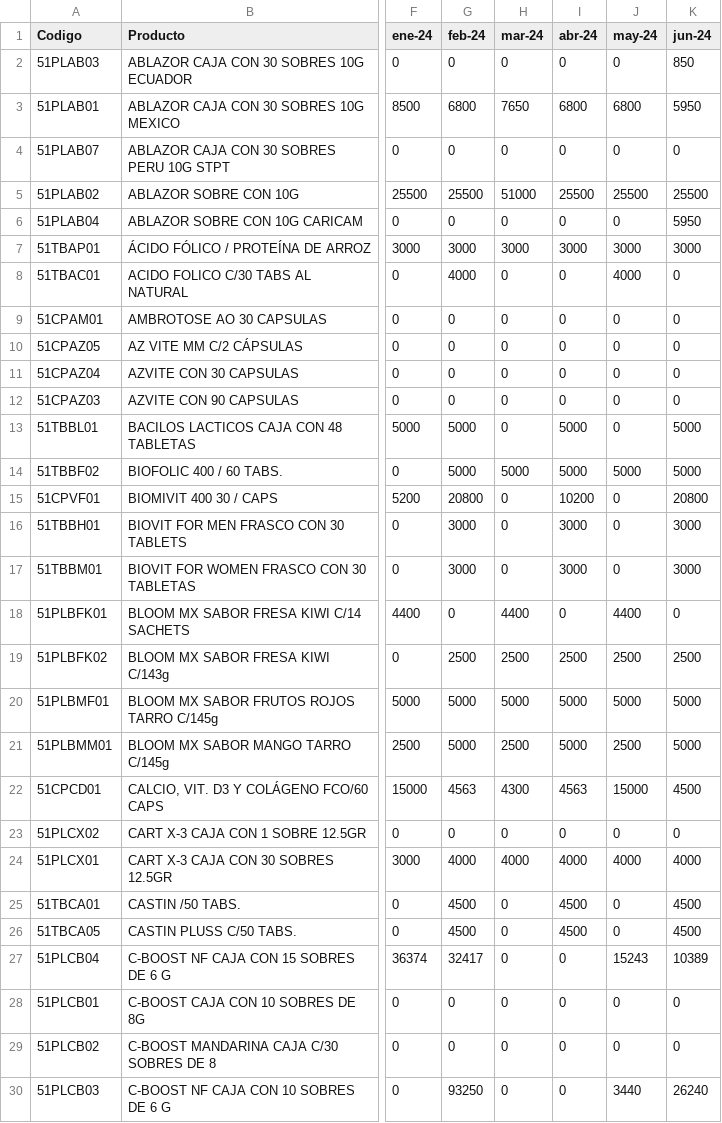
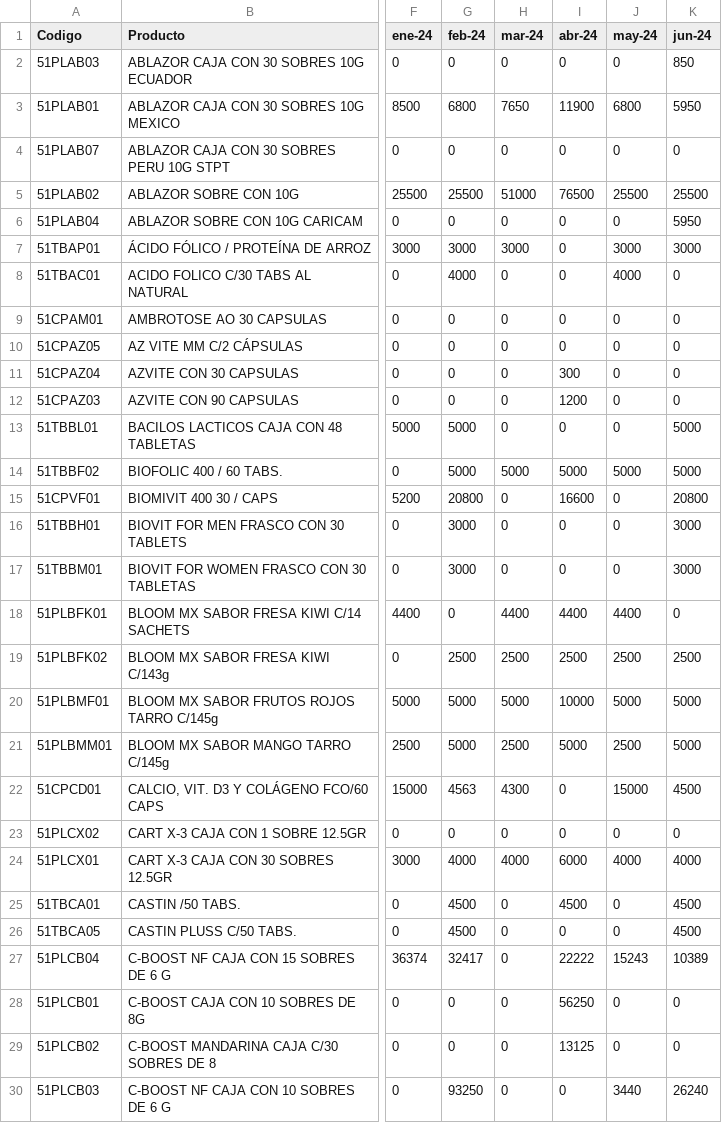
Before and after one commit to Geratano/Farmiral, a CSV file: fcst_victor.csv, drawn as a sheet; only a part is shown, gaps mark what is left out; the diff covers the shown part only; the diff names each change by its address in the sheet, - before the commit and + after, or states it on an @@ line.

```diff
--- a/fcst_victor.csv
+++ b/fcst_victor.csv
-I3 (abr-24): 6800
+I3 (abr-24): 11900
-I5 (abr-24): 25500
+I5 (abr-24): 76500
-I7 (abr-24): 3000
+I7 (abr-24): 0
-I11 (abr-24): 0
+I11 (abr-24): 300
-I12 (abr-24): 0
+I12 (abr-24): 1200
-I13 (abr-24): 5000
+I13 (abr-24): 0
-I15 (abr-24): 10200
+I15 (abr-24): 16600
-I16:I17 (abr-24): 3000
+I16:I17 (abr-24): 0
-I18 (abr-24): 0
+I18 (abr-24): 4400
-I20 (abr-24): 5000
+I20 (abr-24): 10000
-I22 (abr-24): 4563
+I22 (abr-24): 0
-I24 (abr-24): 4000
+I24 (abr-24): 6000
-I26 (abr-24): 4500
+I26 (abr-24): 0
-I27 (abr-24): 0
+I27 (abr-24): 22222
-I28 (abr-24): 0
+I28 (abr-24): 56250
-I29 (abr-24): 0
+I29 (abr-24): 13125
```
Also changed, not shown: 7 added rows and 25 edited cells elsewhere in this file, 1 other file.
